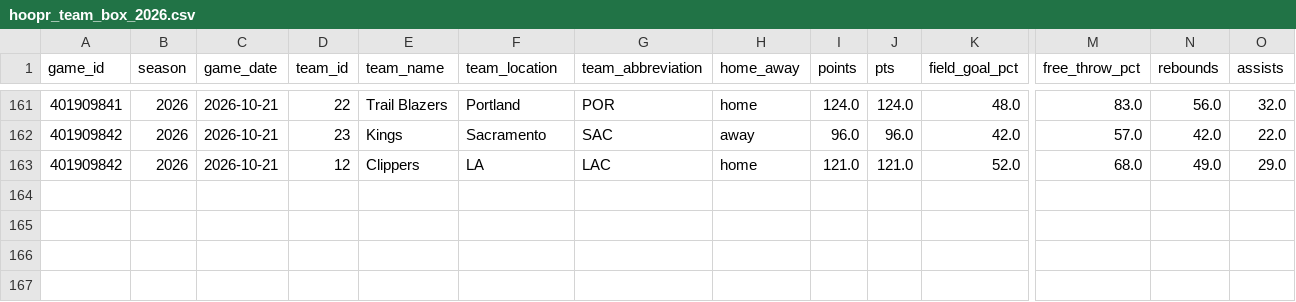
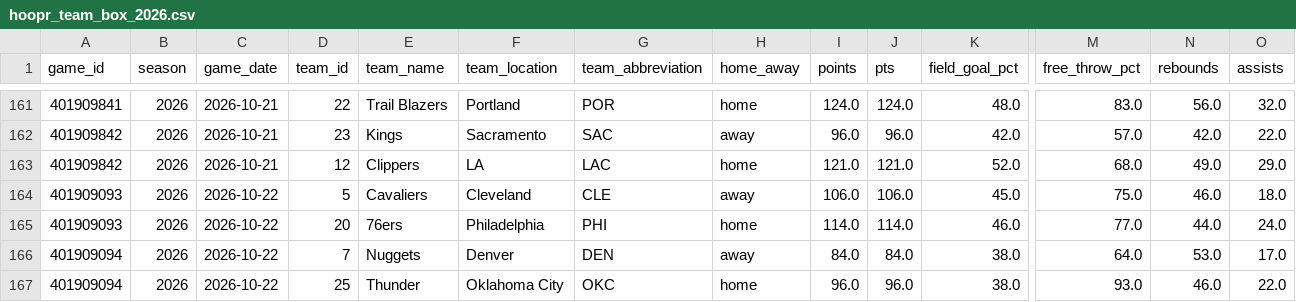
Before and after one commit to bigtyme2k3/Nba-model, a CSV file: data/raw/hoopr_team_box_2026.csv, drawn as a sheet; only a part is shown, gaps mark what is left out; rows hold the shown columns only; the diff names each change by its address in the sheet, - before the commit and + after, or states it on an @@ line.

```diff
--- a/data/raw/hoopr_team_box_2026.csv
+++ b/data/raw/hoopr_team_box_2026.csv
+row 164: 401909093 | 2026 | 2026-10-22 | 5 | Cavaliers | Cleveland | CLE | away | 106.0 | 106.0 | 45.0 | 75.0 | 46.0 | 18.0
+row 165: 401909093 | 2026 | 2026-10-22 | 20 | 76ers | Philadelphia | PHI | home | 114.0 | 114.0 | 46.0 | 77.0 | 44.0 | 24.0
+row 166: 401909094 | 2026 | 2026-10-22 | 7 | Nuggets | Denver | DEN | away | 84.0 | 84.0 | 38.0 | 64.0 | 53.0 | 17.0
+row 167: 401909094 | 2026 | 2026-10-22 | 25 | Thunder | Oklahoma City | OKC | home | 96.0 | 96.0 | 38.0 | 93.0 | 46.0 | 22.0
```
Also changed, not shown: data/processed/master_2026.csv, data/raw/odds_historical.csv, 24 other files.
